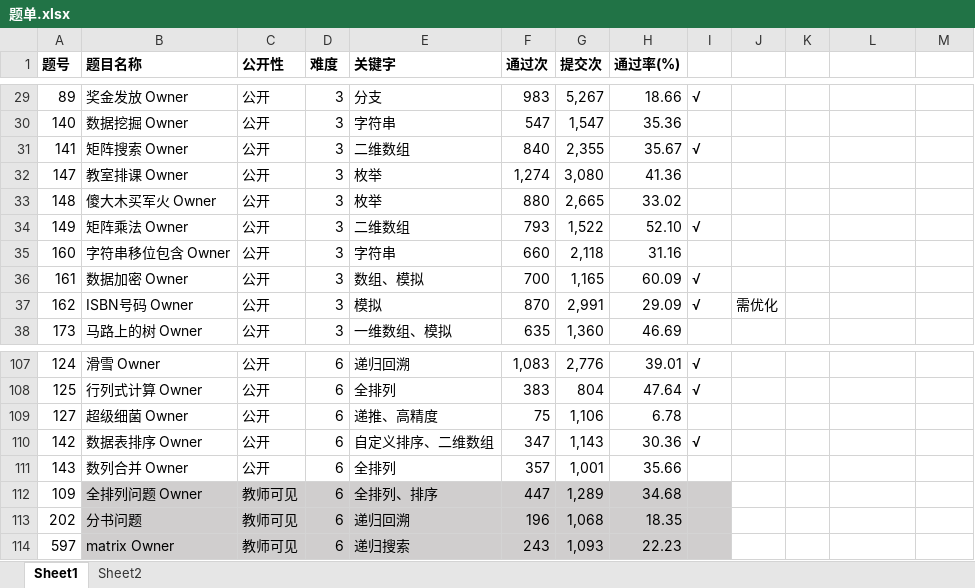
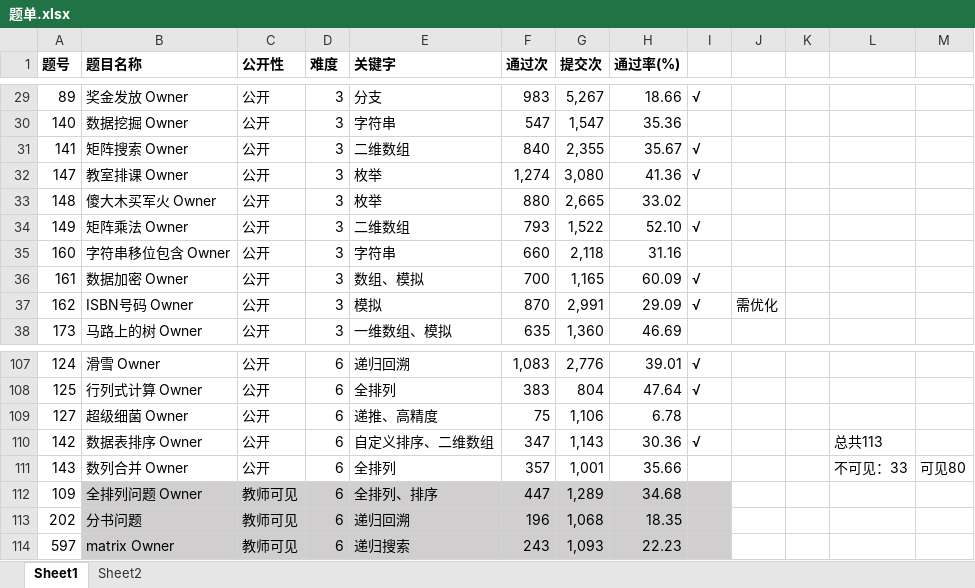
Before and after one commit to DuanYi516/Some-of-the-YOJ-Code-Writen-by-Me, an Excel workbook: 题单.xlsx, sheet Sheet1, drawn as a sheet; only a part is shown, gaps mark what is left out; values as stored, in another font and other column widths than the file's, no borders; the diff names each change by its address in the sheet, - before the commit and + after, or states it on an @@ line.

```diff
--- a/题单.xlsx (sheet Sheet1)
+++ b/题单.xlsx (sheet Sheet1)
-I32: (empty)
+I32: √
-L110: (empty)
+L110: 总共113
-L111: (empty)
+L111: 不可见：33
-M111: (empty)
+M111: 可见80
```
Also changed, not shown: 7 other files.
